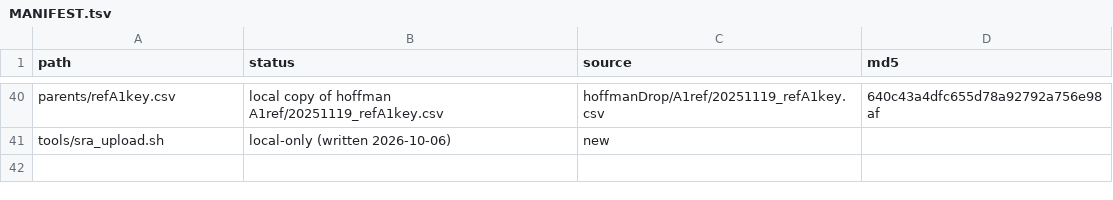
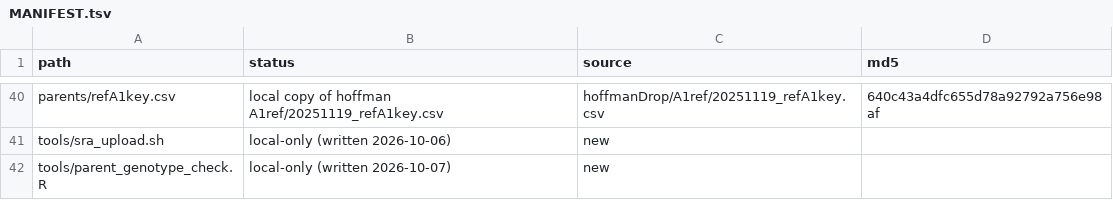
Before and after one commit to brunig/microscale-xqtl, a TSV file: MANIFEST.tsv, drawn as a sheet; only a part is shown, gaps mark what is left out; the diff names each change by its address in the sheet, - before the commit and + after, or states it on an @@ line.

```diff
--- a/MANIFEST.tsv
+++ b/MANIFEST.tsv
+row 42: tools/parent_genotype_check.R | local-only (written 2026-10-07) | new
```
Also changed, not shown: 1 other file.
